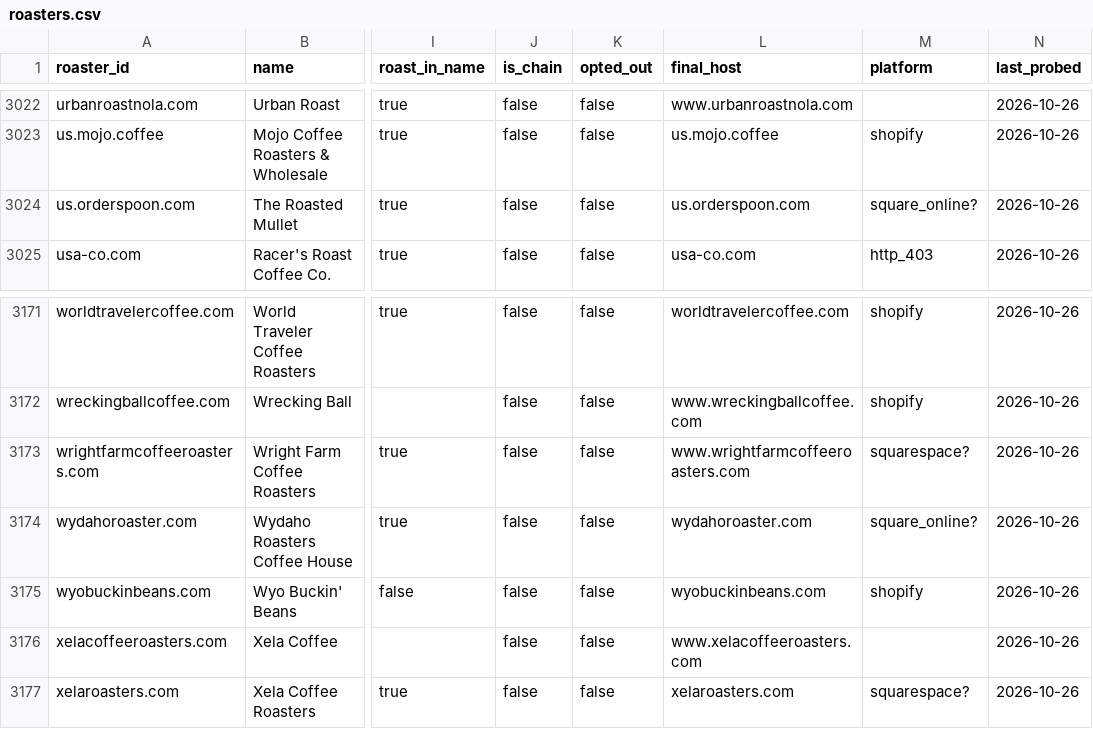
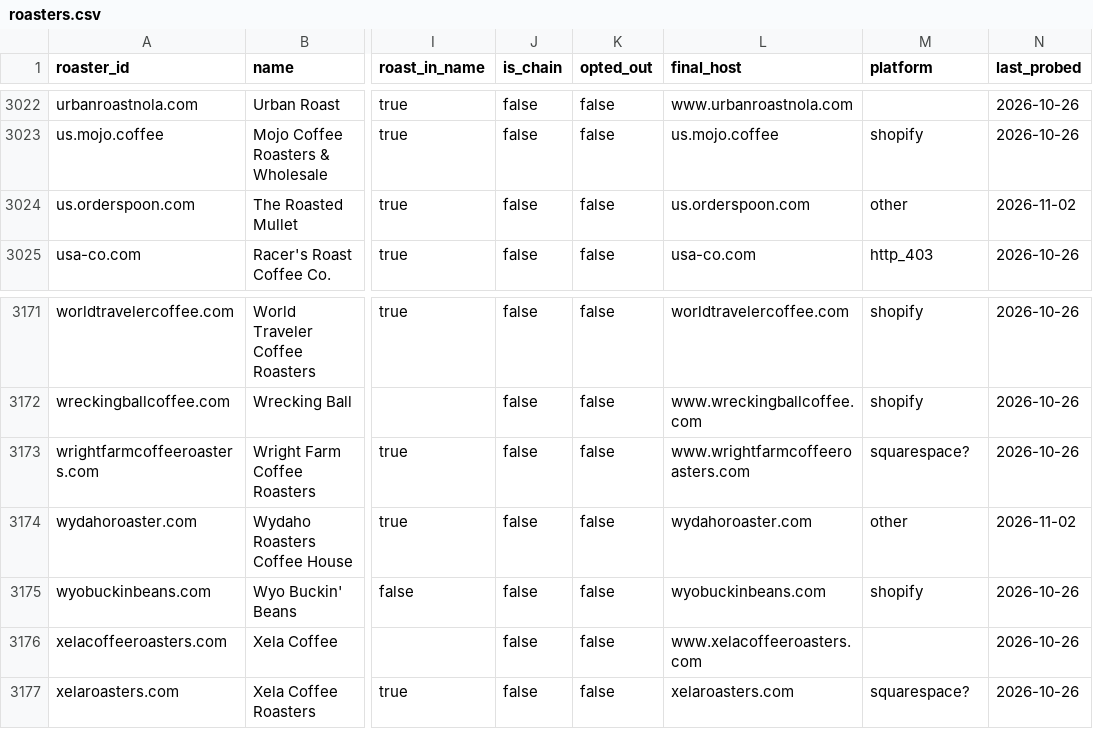
Before and after one commit to jtouley/coffee-data-tracker, a CSV file: config/roasters.csv, drawn as a sheet; only a part is shown, gaps mark what is left out; the diff covers the shown part only; the diff names each change by its address in the sheet, - before the commit and + after, or states it on an @@ line.

```diff
--- a/config/roasters.csv
+++ b/config/roasters.csv
-M3024 (platform): square_online?
+M3024 (platform): other
-N3024 (last_probed): 2026-10-26
+N3024 (last_probed): 2026-11-02
-M3174 (platform): square_online?
+M3174 (platform): other
-N3174 (last_probed): 2026-10-26
+N3174 (last_probed): 2026-11-02
```
Also changed, not shown: 23 edited cells elsewhere in this file, 12 other files.
